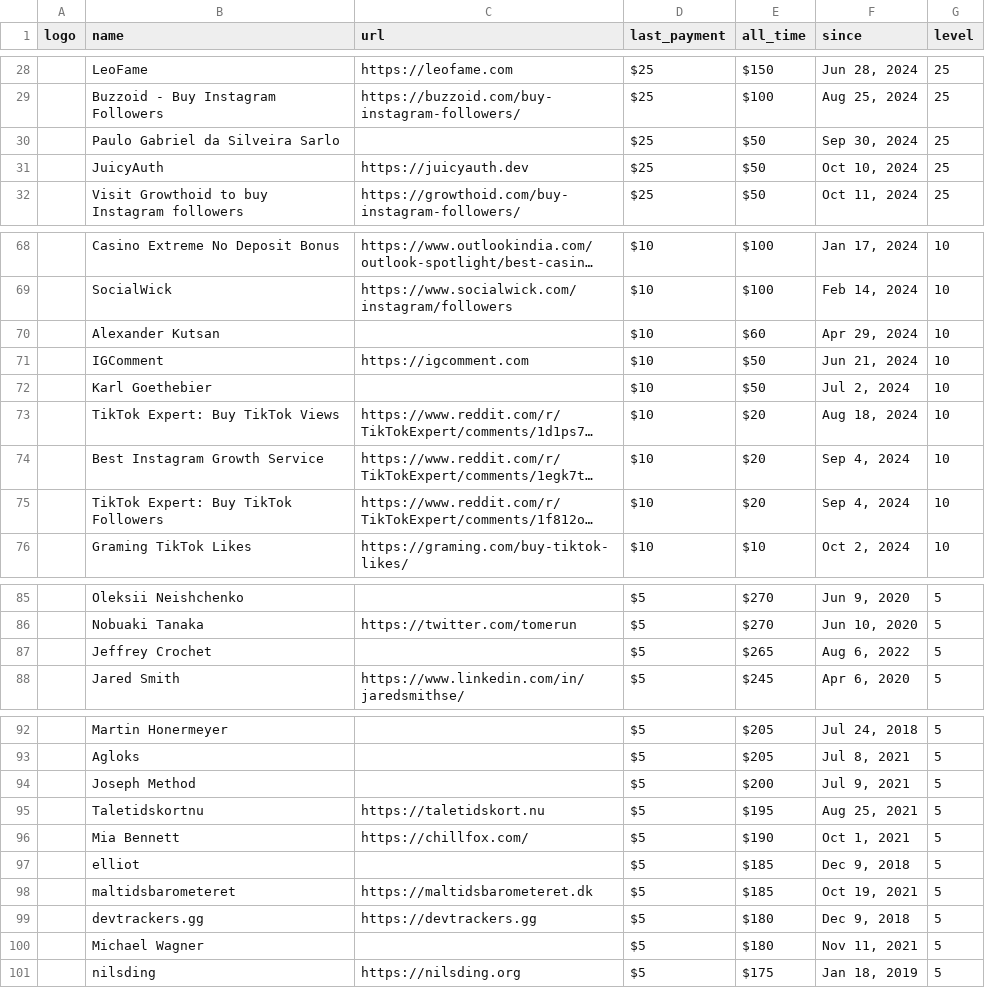
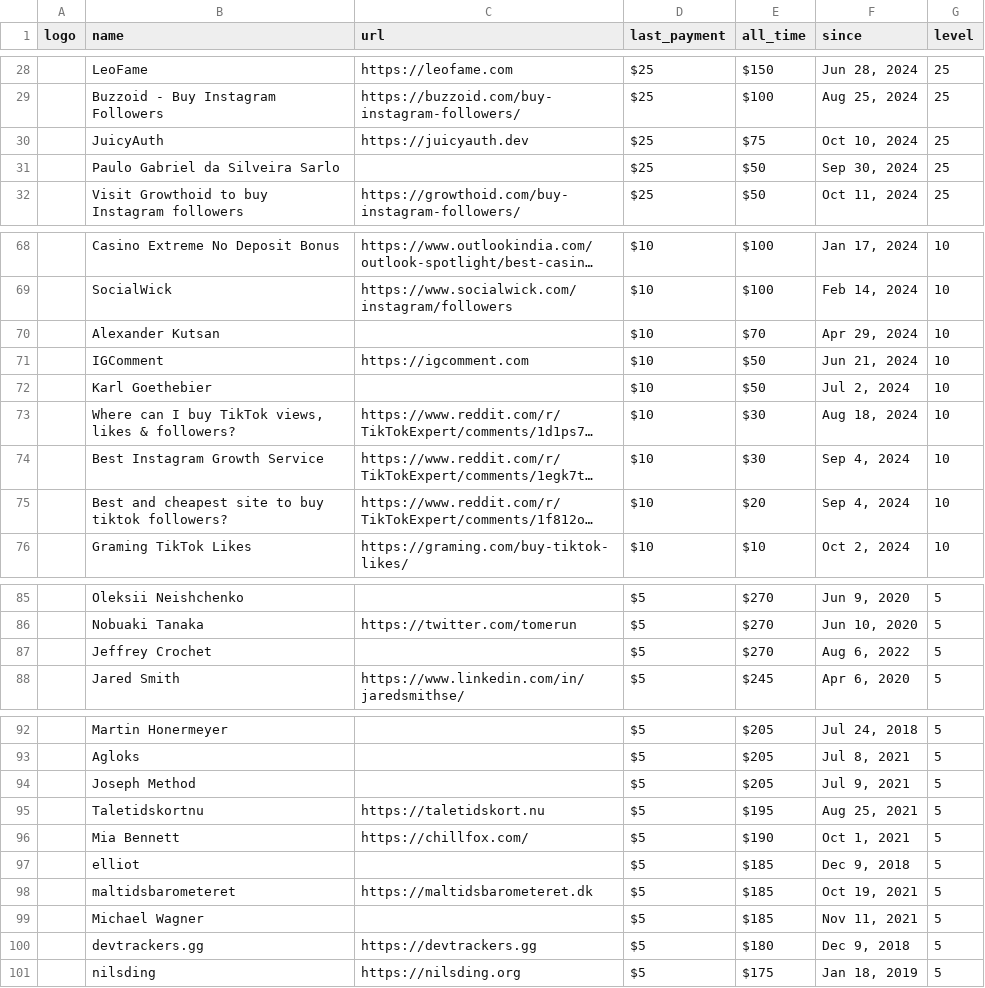
Before and after one commit to crystal-lang/crystal-website, a CSV file: _data/sponsors.csv, drawn as a sheet; only a part is shown, gaps mark what is left out; long unchanged cells end in …; removed rows and columns are numbered as before the commit, all else as after; the diff names each change by its address in the sheet, - before the commit and + after, or states it on an @@ line.

```diff
--- a/_data/sponsors.csv
+++ b/_data/sponsors.csv
+row 30:  | JuicyAuth | https://juicyauth.dev | $25 | $75 | Oct 10, 2024 | 25
-row 31:  | JuicyAuth | https://juicyauth.dev | $25 | $50 | Oct 10, 2024 | 25
-E70 (all_time): $60
+E70 (all_time): $70
-B73 (name): TikTok Expert: Buy TikTok Views
+B73 (name): Where can I buy TikTok views, likes & followers?
-E73:E74 (all_time): $20
+E73:E74 (all_time): $30
-B75 (name): TikTok Expert: Buy TikTok Followers
+B75 (name): Best and cheapest site to buy tiktok followers?
-E87 (all_time): $265
+E87 (all_time): $270
-E94 (all_time): $200
+E94 (all_time): $205
+row 99:  | Michael Wagner |  | $5 | $185 | Nov 11, 2021 | 5
-row 100:  | Michael Wagner |  | $5 | $180 | Nov 11, 2021 | 5
```
Also changed, not shown: 1 other file.
